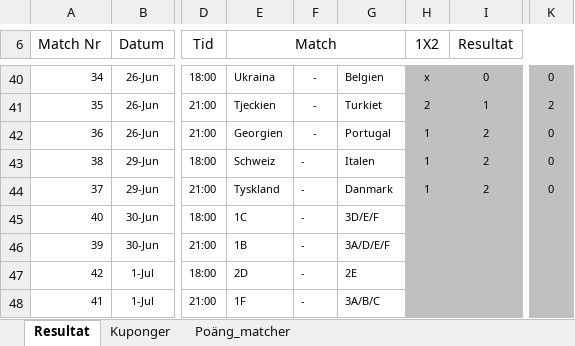
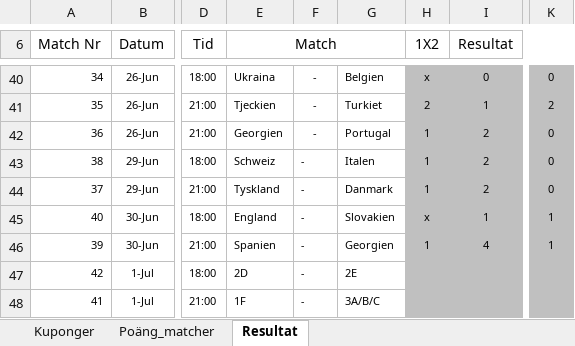
Before and after one commit to nafalt94/nafalt94.github.io, an Excel workbook: data.xlsx, sheet Resultat, drawn as a sheet; only a part is shown, gaps mark what is left out; values as stored, in another font and other column widths than the file's, no borders; charts and pictures not drawn; the diff names each change by its address in the sheet, - before the commit and + after, or states it on an @@ line.

```diff
--- a/data.xlsx (sheet Resultat)
+++ b/data.xlsx (sheet Resultat)
@@ sheet tab order changed: Kuponger | Poäng_matcher | Resultat @@
-E45 (Match): 1C
+E45 (Match): England
-G45: 3D/E/F
+G45: Slovakien
-H45 (1X2): (empty)
+H45 (1X2): x
-I45 (Resultat): (empty)
+I45 (Resultat): 1
-K45:K46: (empty)
+K45:K46: 1
-E46 (Match): 1B
+E46 (Match): Spanien
-G46: 3A/D/E/F
+G46: Georgien
-H46 (1X2): (empty)
+H46 (1X2): 1
-I46 (Resultat): (empty)
+I46 (Resultat): 4
```
Also changed, not shown: sheet Poäng_matcher, sheet Kuponger, charts or pictures.
